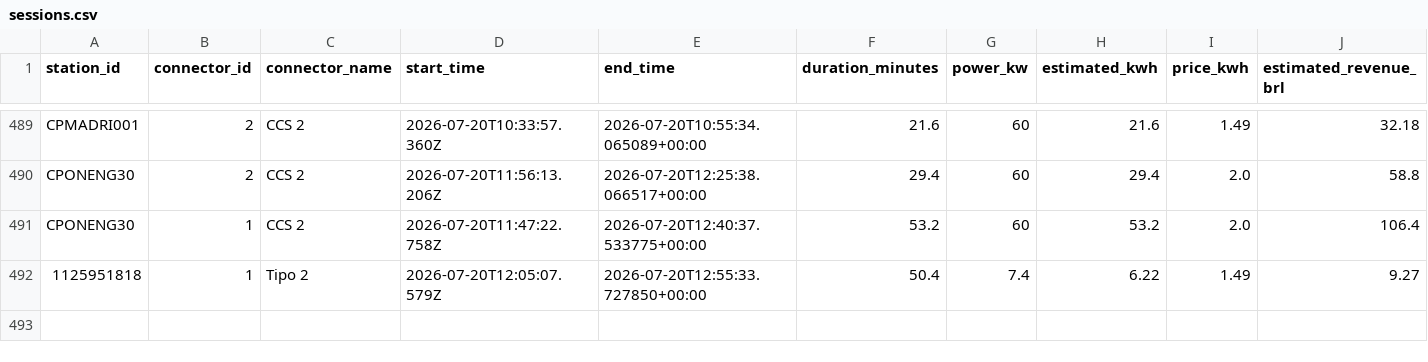
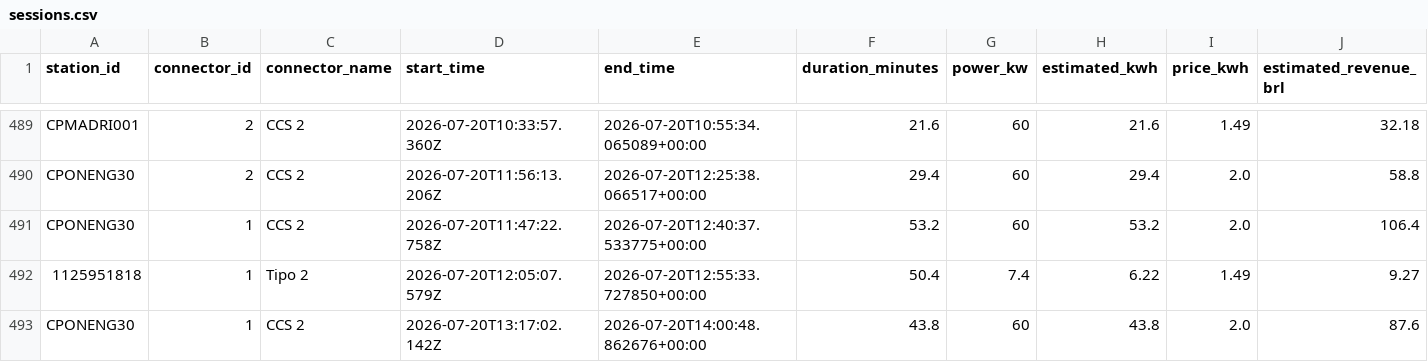
Before and after one commit to Thrcordeiro/ev-monitor, a CSV file: data/sessions.csv, drawn as a sheet; only a part is shown, gaps mark what is left out; rows hold the shown columns only; the diff names each change by its address in the sheet, - before the commit and + after, or states it on an @@ line.

```diff
--- a/data/sessions.csv
+++ b/data/sessions.csv
+row 493: CPONENG30 | 1 | CCS 2 | 2026-07-20T13:17:02.142Z | 2026-07-20T14:00:48.862676+00:00 | 43.8 | 60 | 43.8 | 2.0 | 87.6
```
Also changed, not shown: data/metrics.csv, 5 other files.
